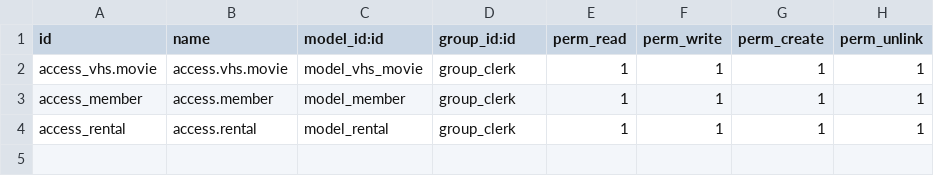
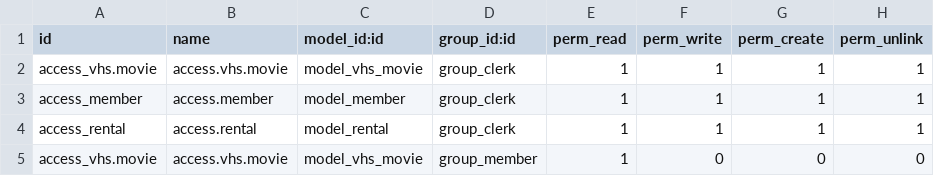
Before and after one commit to cwinters87/vhs-rental, a CSV file: local-addons/mr_video/security/ir.model.access.csv, drawn as a sheet.

```diff
--- a/local-addons/mr_video/security/ir.model.access.csv
+++ b/local-addons/mr_video/security/ir.model.access.csv
@@ -4 +4,2 @@ access_member,access.member,model_member,group_clerk,1,1,1,1
 access_rental,access.rental,model_rental,group_clerk,1,1,1,1
+access_vhs.movie,access.vhs.movie,model_vhs_movie,group_member,1,0,0,0
```
Also changed, not shown: 4 other files.
